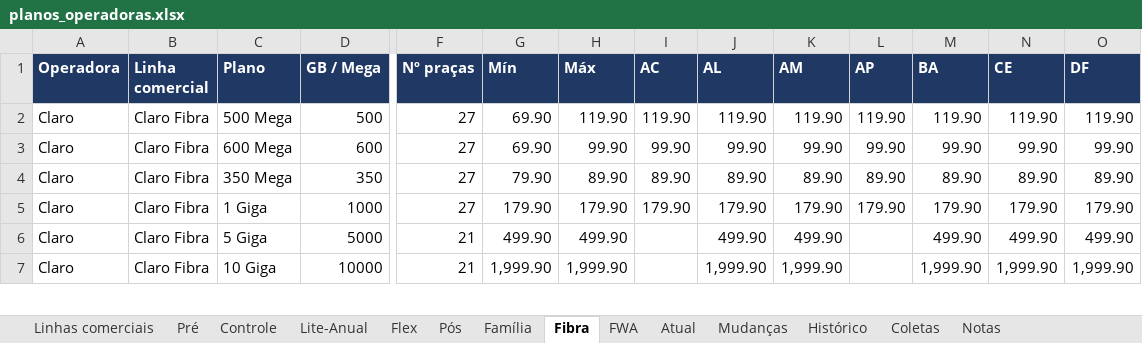
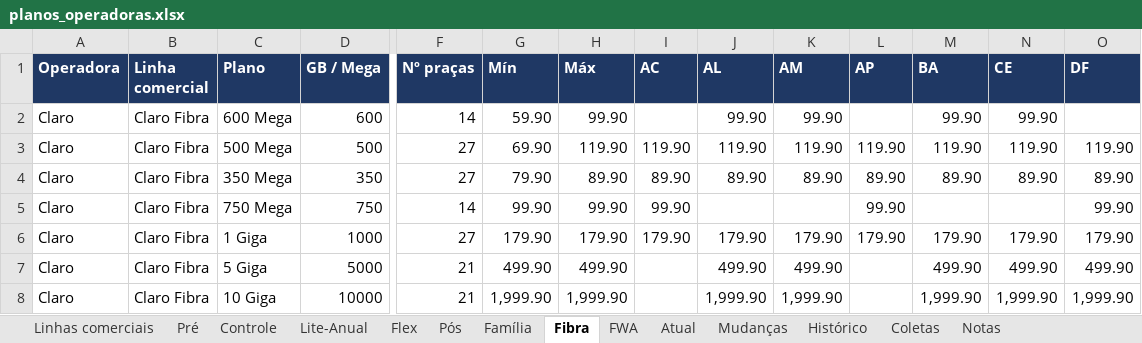
Before and after one commit to mmagalhaes2001/Monitor-dados, an Excel workbook: planos/planos_operadoras.xlsx, sheet Fibra, drawn as a sheet; only a part is shown, gaps mark what is left out; values as stored, in another font and other column widths than the file's, no borders; removed rows and columns are numbered as before the commit, all else as after; rows hold the shown columns only; the diff names each change by its address in the sheet, - before the commit and + after, or states it on an @@ line.

```diff
--- a/planos/planos_operadoras.xlsx (sheet Fibra)
+++ b/planos/planos_operadoras.xlsx (sheet Fibra)
+row 2: Claro | Claro Fibra | 600 Mega | 600 | 14 | 59.90 | 99.90 |  | 99.90 | 99.90 |  | 99.90 | 99.90
-row 3: Claro | Claro Fibra | 600 Mega | 600 | 27 | 69.90 | 99.90 | 99.90 | 99.90 | 99.90 | 99.90 | 99.90 | 99.90 | 99.90
+row 5: Claro | Claro Fibra | 750 Mega | 750 | 14 | 99.90 | 99.90 | 99.90 |  |  | 99.90 |  |  | 99.90
```
Also changed, not shown: sheet Atual, sheet Histórico, sheet Coletas, sheet Mudanças, sheet Linhas comerciais, 2 other files.
